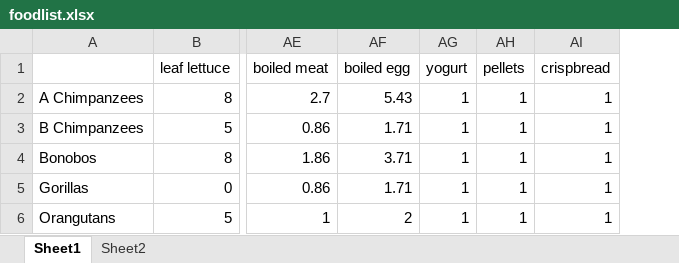
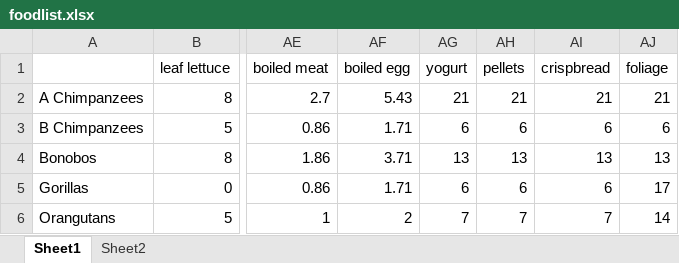
Before and after one commit to reenadebray/mpi-eva-praktikum-2025, an Excel workbook: foodlist.xlsx, sheet Sheet1, drawn as a sheet; only a part is shown, gaps mark what is left out; values as stored, in another font and other column widths than the file's, no borders; the diff names each change by its address in the sheet, - before the commit and + after, or states it on an @@ line.

Commit message:
Add files via upload

```diff
--- a/foodlist.xlsx (sheet Sheet1)
+++ b/foodlist.xlsx (sheet Sheet1)
+column AJ (foliage), rows 2-6: 21 | 6 | 13 | 17 | 14
-AG2 (yogurt): 1
+AG2 (yogurt): 21
-AH2 (pellets): 1
+AH2 (pellets): 21
-AI2 (crispbread): 1
+AI2 (crispbread): 21
-AG3 (yogurt): 1
+AG3 (yogurt): 6
-AH3 (pellets): 1
+AH3 (pellets): 6
-AI3 (crispbread): 1
+AI3 (crispbread): 6
-AG4 (yogurt): 1
+AG4 (yogurt): 13
-AH4 (pellets): 1
+AH4 (pellets): 13
-AI4 (crispbread): 1
+AI4 (crispbread): 13
-AG5 (yogurt): 1
+AG5 (yogurt): 6
-AH5 (pellets): 1
+AH5 (pellets): 6
-AI5 (crispbread): 1
+AI5 (crispbread): 6
-AG6 (yogurt): 1
+AG6 (yogurt): 7
-AH6 (pellets): 1
+AH6 (pellets): 7
-AI6 (crispbread): 1
+AI6 (crispbread): 7
```
Also changed, not shown: sheet Sheet2.
